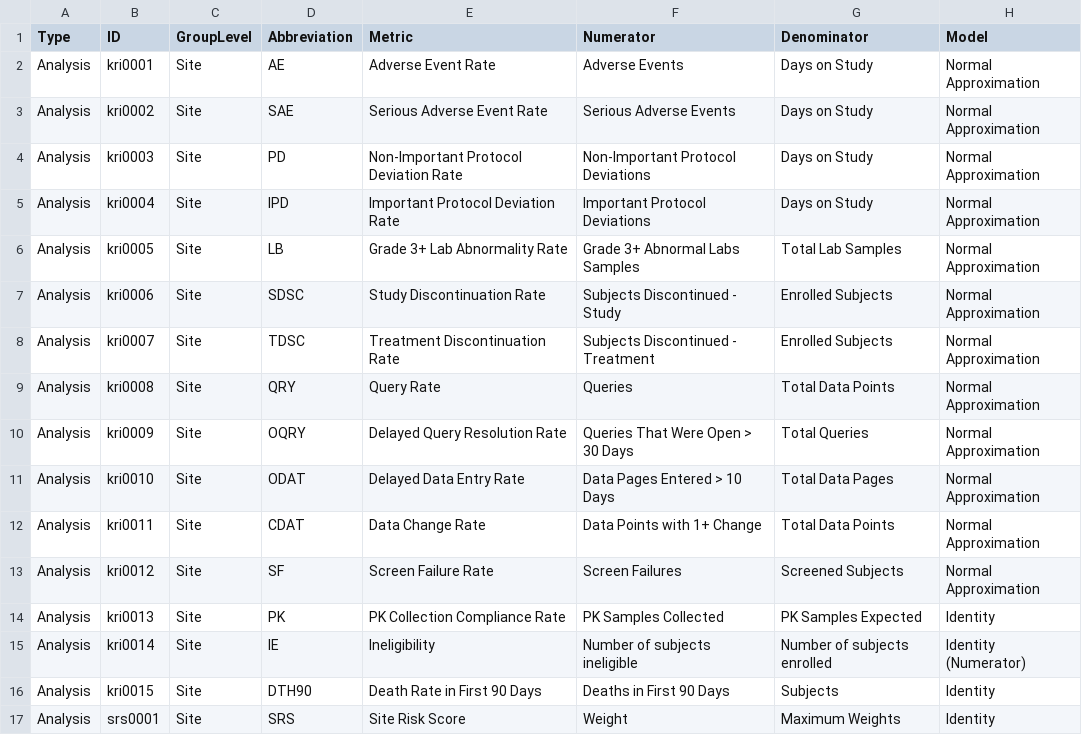
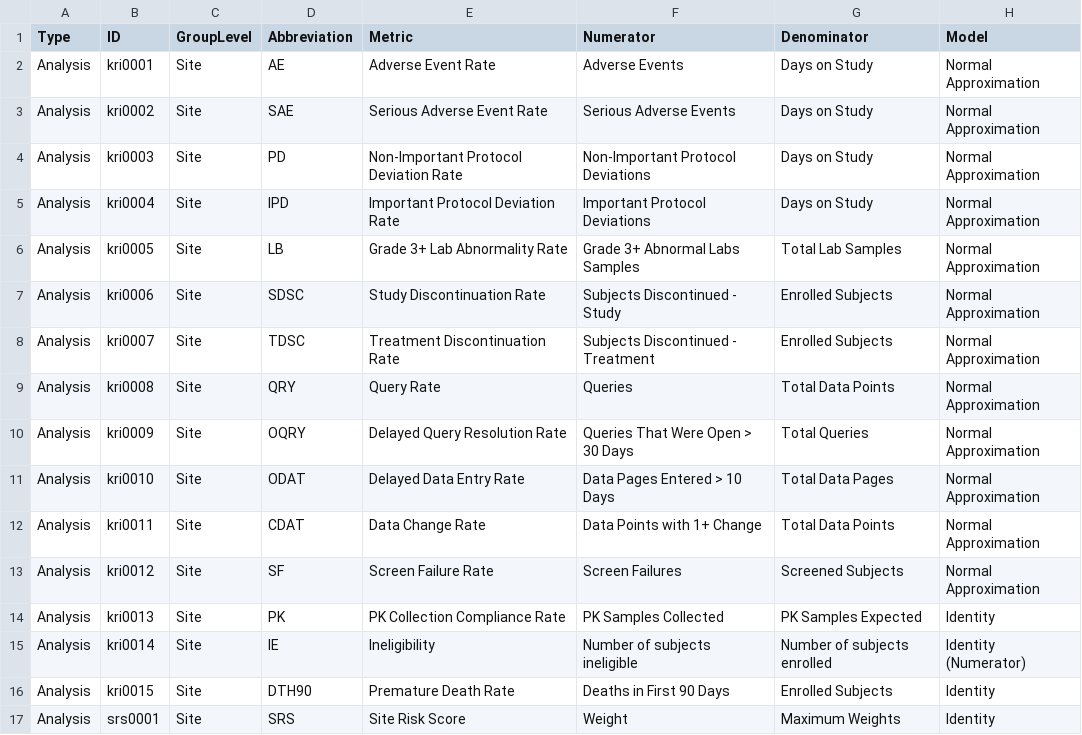
Before and after one commit to Gilead-Public/gsm.core, a CSV file: data-raw/reportingMetrics.csv, drawn as a sheet; only a part is shown; the diff names each change by its address in the sheet, - before the commit and + after, or states it on an @@ line.

Commit message:
reporting package data update

```diff
--- a/data-raw/reportingMetrics.csv
+++ b/data-raw/reportingMetrics.csv
-E16 (Metric): Death Rate in First 90 Days
+E16 (Metric): Premature Death Rate
-G16 (Denominator): Subjects
+G16 (Denominator): Enrolled Subjects
```
Also changed, not shown: data-raw/reportingGroups.csv, data-raw/reportingGroups_country.csv, 7 other files.
